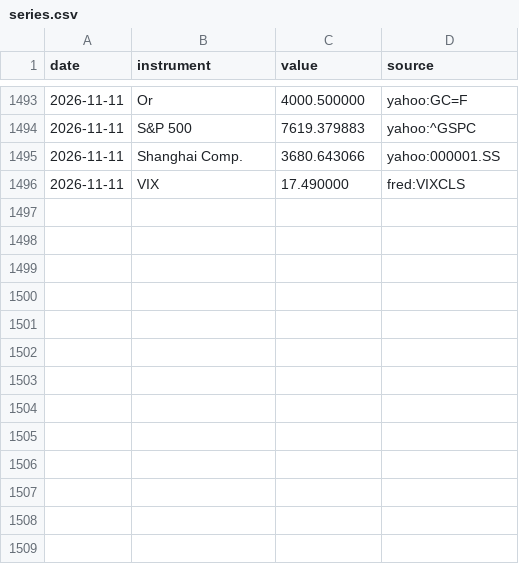
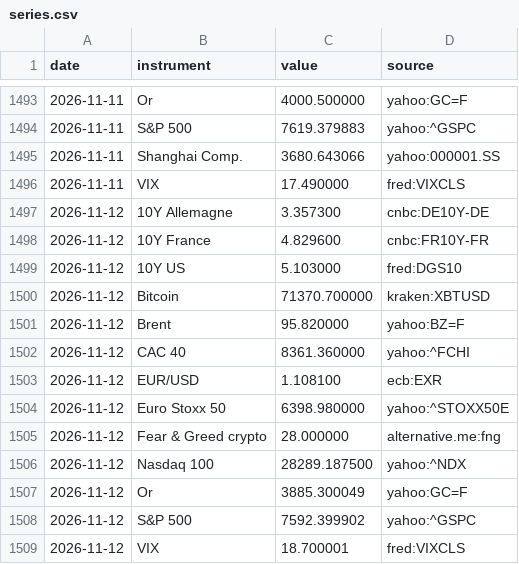
Before and after one commit to Daddeasy/veille-marches, a CSV file: series.csv, drawn as a sheet; only a part is shown, gaps mark what is left out.

```diff
--- a/series.csv
+++ b/series.csv
@@ -1496 +1496,14 @@ date,instrument,value,source
 2026-11-11,VIX,17.490000,fred:VIXCLS
+2026-11-12,10Y Allemagne,3.357300,cnbc:DE10Y-DE
+2026-11-12,10Y France,4.829600,cnbc:FR10Y-FR
+2026-11-12,10Y US,5.103000,fred:DGS10
+2026-11-12,Bitcoin,71370.700000,kraken:XBTUSD
+2026-11-12,Brent,95.820000,yahoo:BZ=F
+2026-11-12,CAC 40,8361.360000,yahoo:^FCHI
+2026-11-12,EUR/USD,1.108100,ecb:EXR
+2026-11-12,Euro Stoxx 50,6398.980000,yahoo:^STOXX50E
+2026-11-12,Fear & Greed crypto,28.000000,alternative.me:fng
+2026-11-12,Nasdaq 100,28289.187500,yahoo:^NDX
+2026-11-12,Or,3885.300049,yahoo:GC=F
+2026-11-12,S&P 500,7592.399902,yahoo:^GSPC
+2026-11-12,VIX,18.700001,fred:VIXCLS
```
Also changed, not shown: 2 other files.
